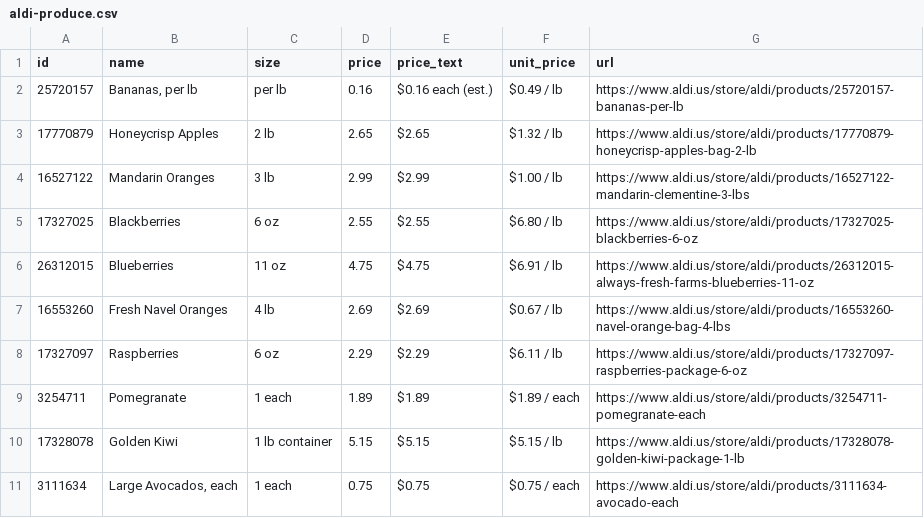
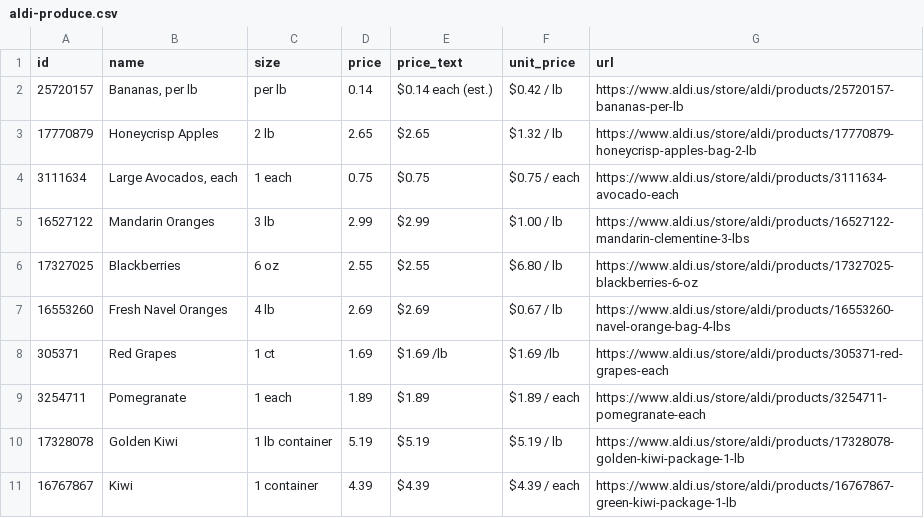
Before and after one commit to Yitz42/groceries-, a CSV file: aldi-produce.csv, drawn as a sheet.

```diff
--- a/aldi-produce.csv
+++ b/aldi-produce.csv
@@ -1,11 +1,11 @@
 id,name,size,price,price_text,unit_price,url
-25720157,"Bananas, per lb",per lb,0.16,$0.16 each (est.),$0.49 / lb,https://www.aldi.us/store/aldi/products/25720157-bananas-per-lb
+25720157,"Bananas, per lb",per lb,0.14,$0.14 each (est.),$0.42 / lb,https://www.aldi.us/store/aldi/products/25720157-bananas-per-lb
 17770879,Honeycrisp Apples,2 lb,2.65,$2.65,$1.32 / lb,https://www.aldi.us/store/aldi/products/17770879-honeycrisp-apples-bag-2-lb
+3111634,"Large Avocados, each",1 each,0.75,$0.75,$0.75 / each,https://www.aldi.us/store/aldi/products/3111634-avocado-each
 16527122,Mandarin Oranges,3 lb,2.99,$2.99,$1.00 / lb,https://www.aldi.us/store/aldi/products/16527122-mandarin-clementine-3-lbs
 17327025,Blackberries,6 oz,2.55,$2.55,$6.80 / lb,https://www.aldi.us/store/aldi/products/17327025-blackberries-6-oz
-26312015,Blueberries,11 oz,4.75,$4.75,$6.91 / lb,https://www.aldi.us/store/aldi/products/26312015-always-fresh-farms-blueberries-11-oz
 16553260,Fresh Navel Oranges,4 lb,2.69,$2.69,$0.67 / lb,https://www.aldi.us/store/aldi/products/16553260-navel-orange-bag-4-lbs
-17327097,Raspberries,6 oz,2.29,$2.29,$6.11 / lb,https://www.aldi.us/store/aldi/products/17327097-raspberries-package-6-oz
+305371,Red Grapes,1 ct,1.69,$1.69 /lb,$1.69 /lb,https://www.aldi.us/store/aldi/products/305371-red-grapes-each
 3254711,Pomegranate,1 each,1.89,$1.89,$1.89 / each,https://www.aldi.us/store/aldi/products/3254711-pomegranate-each
-17328078,Golden Kiwi,1 lb container,5.15,$5.15,$5.15 / lb,https://www.aldi.us/store/aldi/products/17328078-golden-kiwi-package-1-lb
-3111634,"Large Avocados, each",1 each,0.75,$0.75,$0.75 / each,https://www.aldi.us/store/aldi/products/3111634-avocado-each
+17328078,Golden Kiwi,1 lb container,5.19,$5.19,$5.19 / lb,https://www.aldi.us/store/aldi/products/17328078-golden-kiwi-package-1-lb
+16767867,Kiwi,1 container,4.39,$4.39,$4.39 / each,https://www.aldi.us/store/aldi/products/16767867-green-kiwi-package-1-lb
```
Also changed, not shown: 2 other files.
